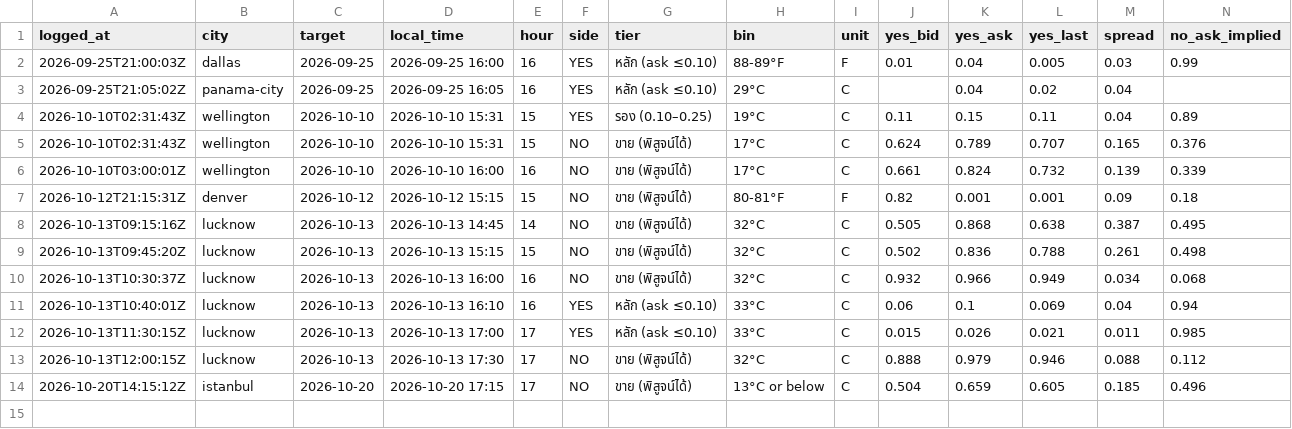
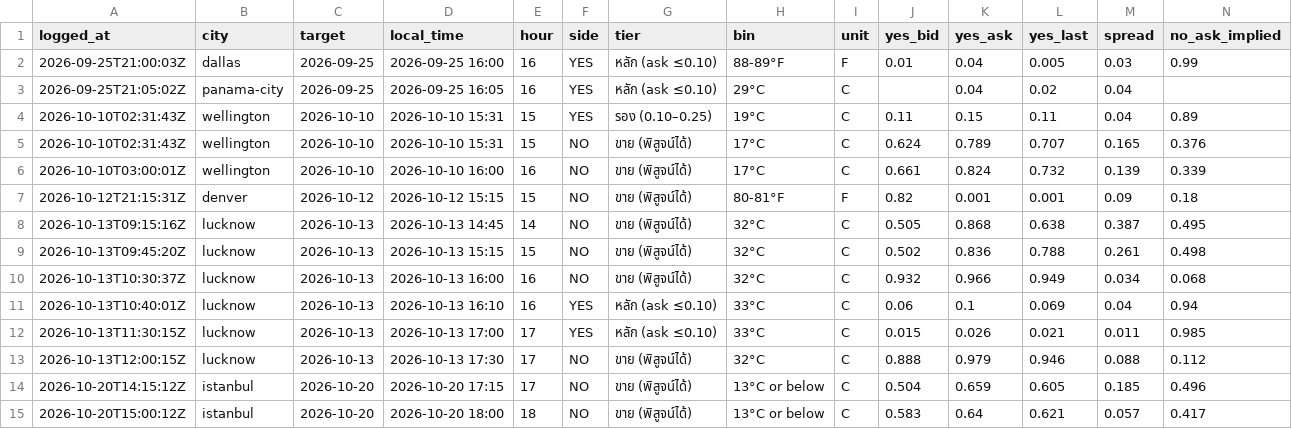
Before and after one commit to jampongsathorn/wxedge, a CSV file: data/cheap_live_log.csv, drawn as a sheet; only a part is shown; rows hold the shown columns only; the diff names each change by its address in the sheet, - before the commit and + after, or states it on an @@ line.

```diff
--- a/data/cheap_live_log.csv
+++ b/data/cheap_live_log.csv
+row 15: 2026-10-20T15:00:12Z | istanbul | 2026-10-20 | 2026-10-20 18:00 | 18 | NO | ขาย (พิสูจน์ได้) | 13°C or below | C | 0.583 | 0.64 | 0.621 | 0.057 | 0.417
```
Also changed, not shown: 5 other files.
